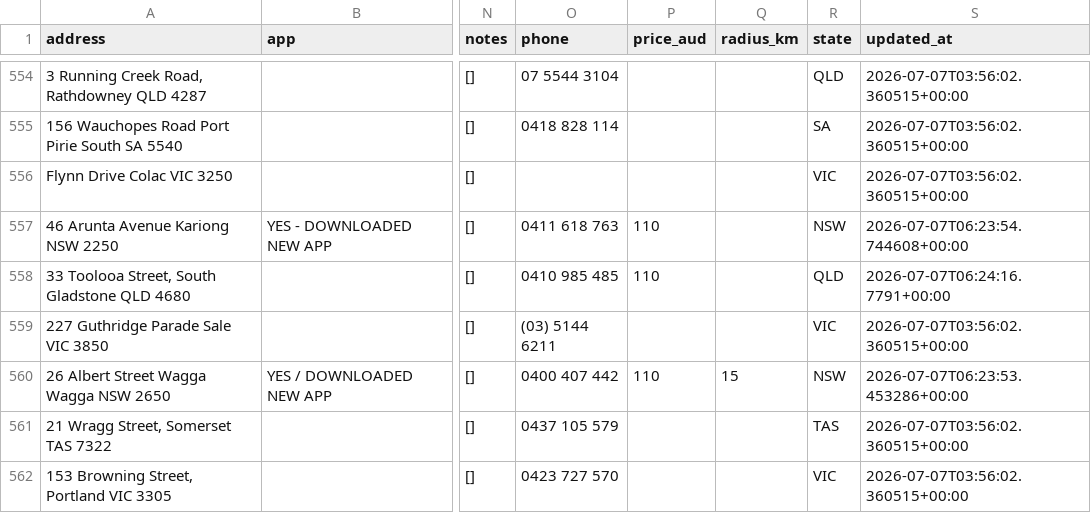
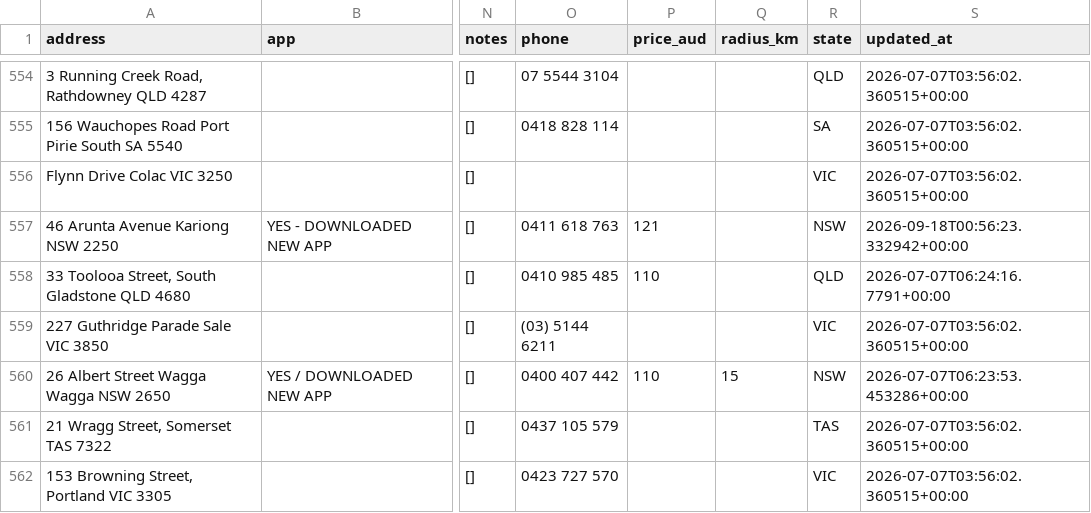
Before and after one commit to Mazza24/verifi-mechanic-map, a CSV file: backup/mechanics.csv, drawn as a sheet; only a part is shown, gaps mark what is left out; the diff names each change by its address in the sheet, - before the commit and + after, or states it on an @@ line.

```diff
--- a/backup/mechanics.csv
+++ b/backup/mechanics.csv
-P557 (price_aud): 110
+P557 (price_aud): 121
-S557 (updated_at): 2026-07-07T06:23:54.744608+00:00
+S557 (updated_at): 2026-09-18T00:56:23.332942+00:00
```
Also changed, not shown: backup/change_log.csv.
